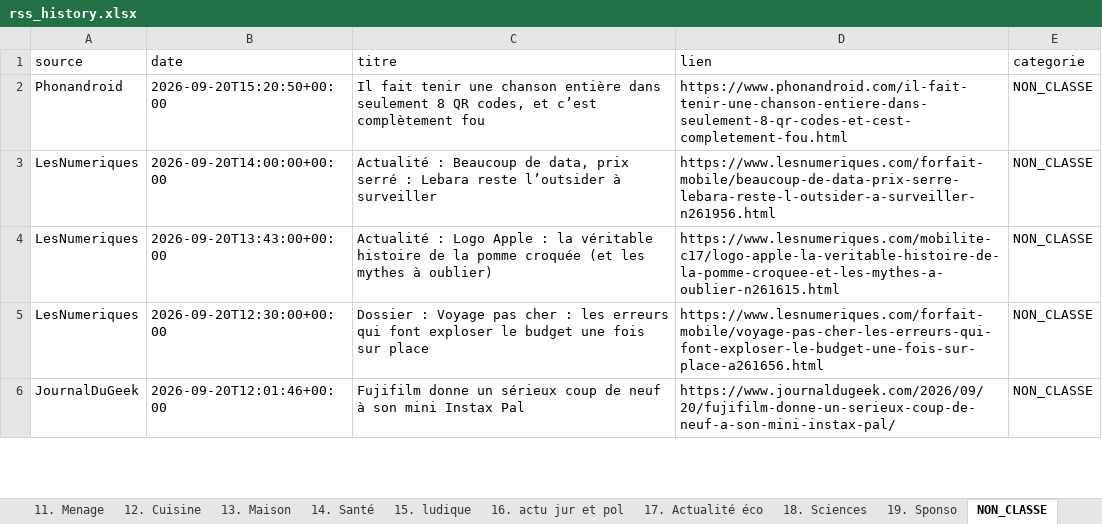
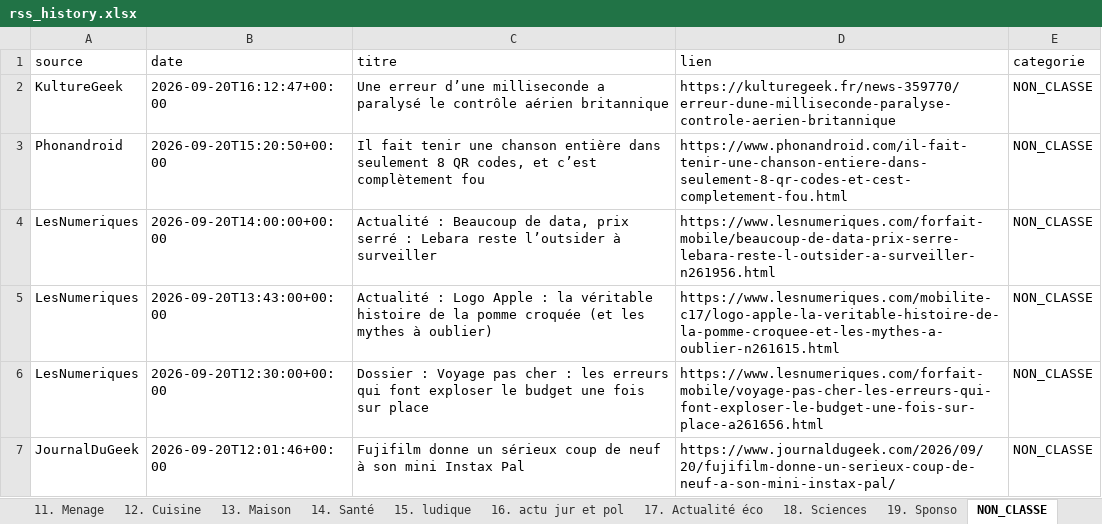
Before and after one commit to djhadef-star/rss-categories, an Excel workbook: output/rss_history.xlsx, sheet NON_CLASSE, drawn as a sheet; only a part is shown; values as stored, in another font and other column widths than the file's, no borders; the diff names each change by its address in the sheet, - before the commit and + after, or states it on an @@ line.

```diff
--- a/output/rss_history.xlsx (sheet NON_CLASSE)
+++ b/output/rss_history.xlsx (sheet NON_CLASSE)
+row 2: KultureGeek | 2026-09-20T16:12:47+00:00 | Une erreur d’une milliseconde a paralysé le contrôle aérien britannique | https://kulturegeek.fr/news-359770/erreur-dune-milliseconde-paralyse-controle-aerien-britannique | NON_CLASSE
```
Also changed, not shown: sheet Tous_les_articles, sheet 4. Tablette, sheet 15. ludique, 1 other file.
